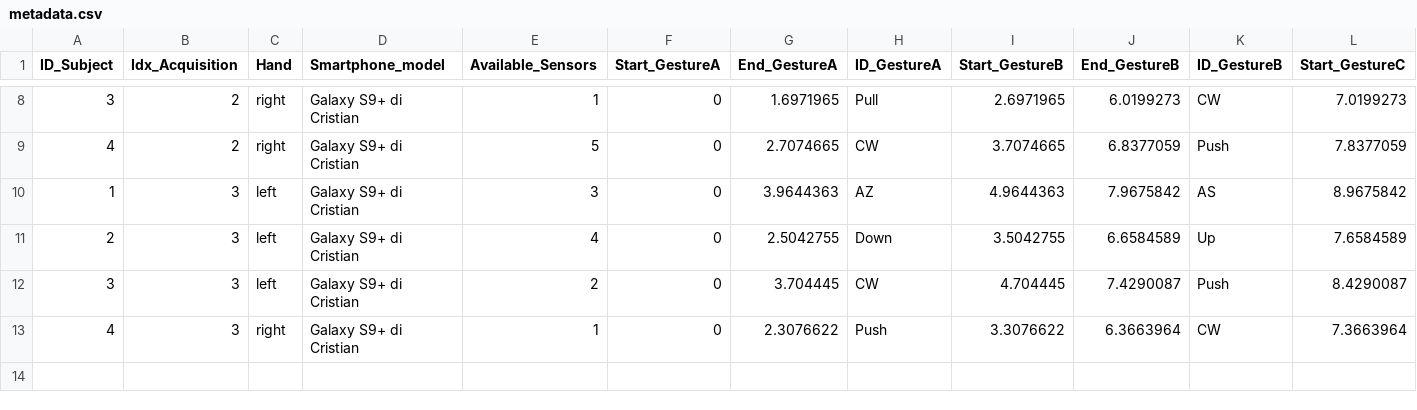
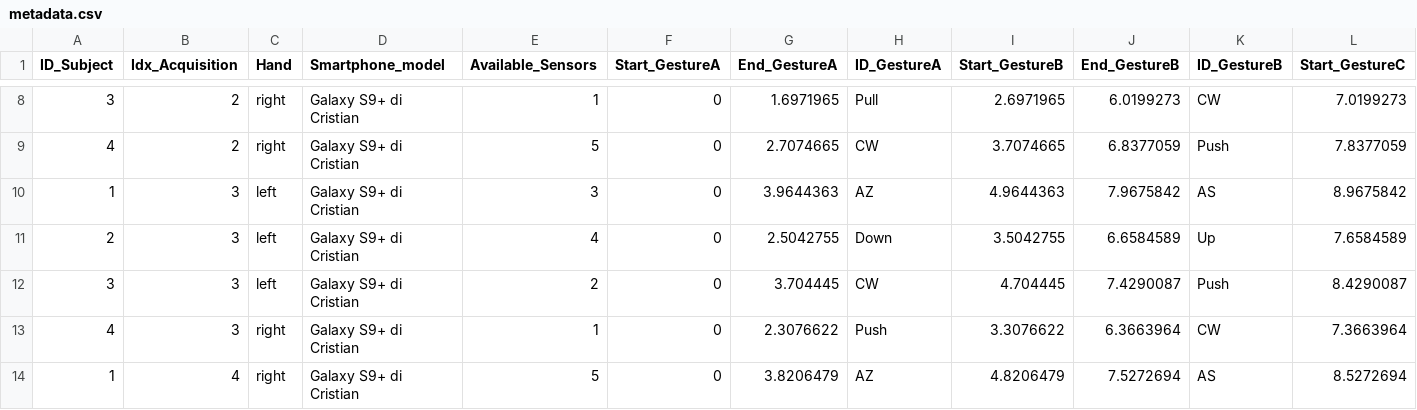
Before and after one commit to PCristian00/gesture_MAT, a CSV file: metadata.csv, drawn as a sheet; only a part is shown, gaps mark what is left out; rows hold the shown columns only; the diff names each change by its address in the sheet, - before the commit and + after, or states it on an @@ line.

```diff
--- a/metadata.csv
+++ b/metadata.csv
+row 14: 1 | 4 | right | Galaxy S9+ di Cristian | 5 | 0 | 3.8206479 | AZ | 4.8206479 | 7.5272694 | AS | 8.5272694
```
Also changed, not shown: 1 other file.
